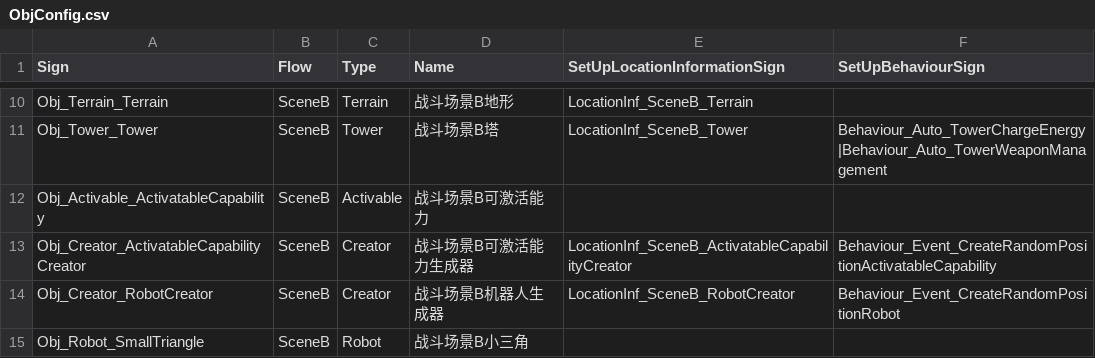
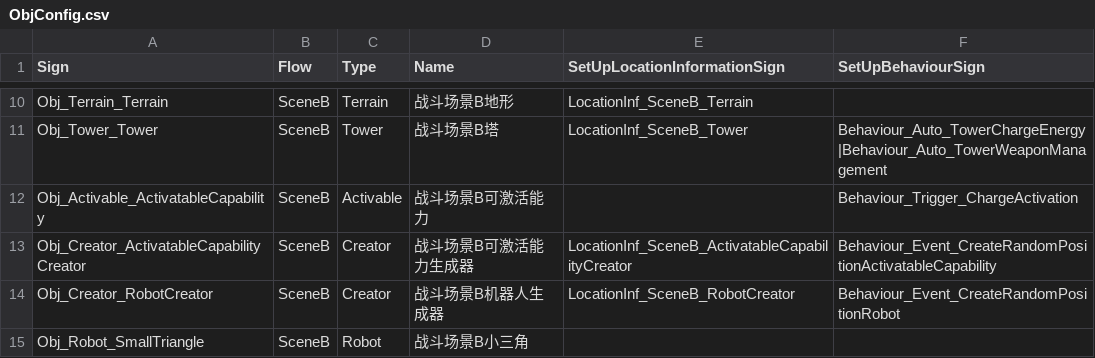
Before and after one commit to WH961230/Cube, a CSV file: Assets/StreamingAssets/Csv/ObjConfig.csv, drawn as a sheet; only a part is shown, gaps mark what is left out.

```diff
--- a/Assets/StreamingAssets/Csv/ObjConfig.csv
+++ b/Assets/StreamingAssets/Csv/ObjConfig.csv
@@ -11,3 +11,3 @@ Obj_Terrain_Terrain,SceneB,Terrain,战斗场景B地形,LocationInf_SceneB_Terrai
 Obj_Tower_Tower,SceneB,Tower,战斗场景B塔,LocationInf_SceneB_Tower,Behaviour_Auto_TowerChargeEnergy|Behaviour_Auto_TowerWeaponManagement
-Obj_Activable_ActivatableCapability,SceneB,Activable,战斗场景B可激活能力,,
+Obj_Activable_ActivatableCapability,SceneB,Activable,战斗场景B可激活能力,,Behaviour_Trigger_ChargeActivation
 Obj_Creator_ActivatableCapabilityCreator,SceneB,Creator,战斗场景B可激活能力生成器,LocationInf_SceneB_ActivatableCapabilityCreator,Behaviour_Event_CreateRandomPositionActivatableCapability
```
Also changed, not shown: Assets/StreamingAssets/Csv/BehaviourConfig.csv, Assets/StreamingAssets/Csv/BehaviourGenerate.csv, 23 other files.
